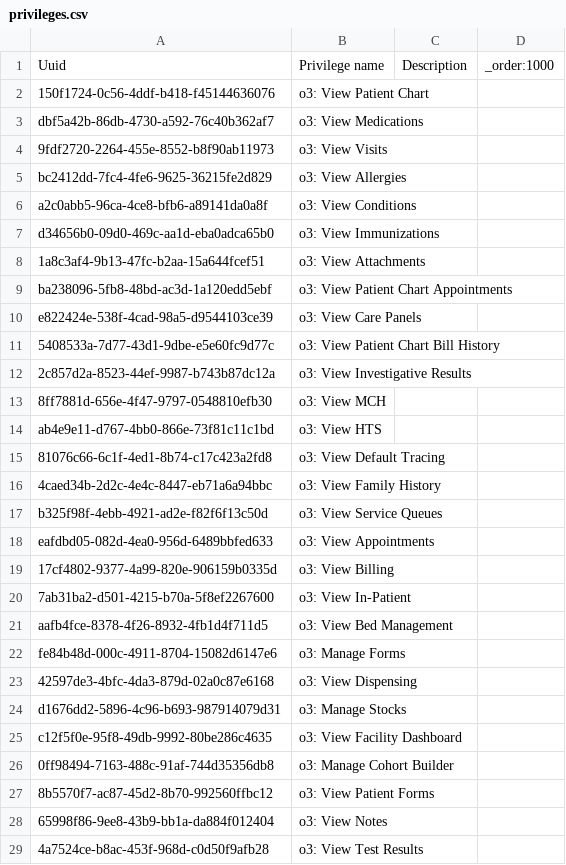
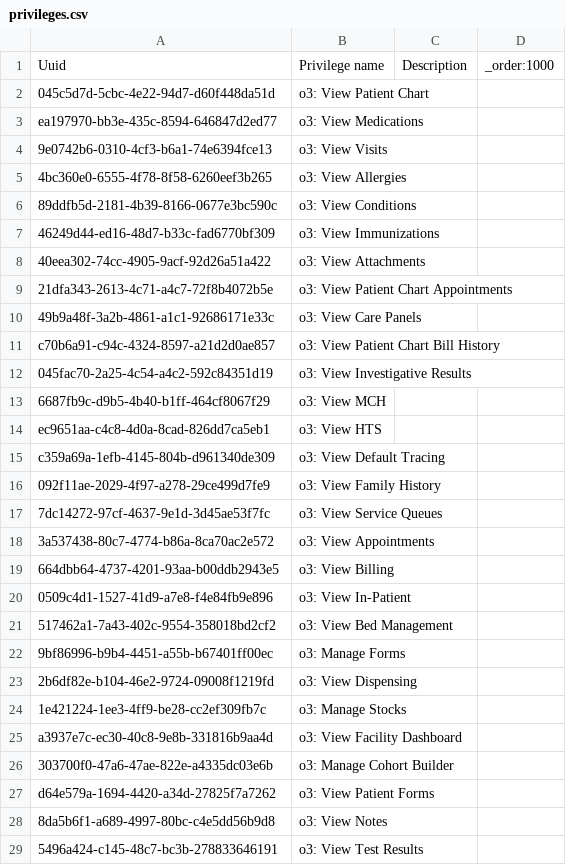
Before and after one commit to enyaencha/openmrs-config-kenyaemr, a CSV file: configuration/privileges/privileges.csv, drawn as a sheet; only a part is shown; the diff covers the shown part only.

```diff
--- a/configuration/privileges/privileges.csv
+++ b/configuration/privileges/privileges.csv
@@ -1,29 +1,29 @@
 Uuid,Privilege name,Description,_order:1000
-150f1724-0c56-4ddf-b418-f45144636076,o3: View Patient Chart,,
-dbf5a42b-86db-4730-a592-76c40b362af7,o3: View Medications,,
-9fdf2720-2264-455e-8552-b8f90ab11973,o3: View Visits,,
-bc2412dd-7fc4-4fe6-9625-36215fe2d829,o3: View Allergies,,
-a2c0abb5-96ca-4ce8-bfb6-a89141da0a8f,o3: View Conditions,,
-d34656b0-09d0-469c-aa1d-eba0adca65b0,o3: View Immunizations,,
-1a8c3af4-9b13-47fc-b2aa-15a644fcef51,o3: View Attachments,,
-ba238096-5fb8-48bd-ac3d-1a120edd5ebf,o3: View Patient Chart Appointments,,
-e822424e-538f-4cad-98a5-d9544103ce39,o3: View Care Panels,,
-5408533a-7d77-43d1-9dbe-e5e60fc9d77c,o3: View Patient Chart Bill History,,
-2c857d2a-8523-44ef-9987-b743b87dc12a,o3: View Investigative Results,,
-8ff7881d-656e-4f47-9797-0548810efb30,o3: View MCH,,
-ab4e9e11-d767-4bb0-866e-73f81c11c1bd,o3: View HTS,,
-81076c66-6c1f-4ed1-8b74-c17c423a2fd8,o3: View Default Tracing,,
-4caed34b-2d2c-4e4c-8447-eb71a6a94bbc,o3: View Family History,,
-b325f98f-4ebb-4921-ad2e-f82f6f13c50d,o3: View Service Queues,,
-eafdbd05-082d-4ea0-956d-6489bbfed633,o3: View Appointments,,
-17cf4802-9377-4a99-820e-906159b0335d,o3: View Billing,,
-7ab31ba2-d501-4215-b70a-5f8ef2267600,o3: View In-Patient,,
-aafb4fce-8378-4f26-8932-4fb1d4f711d5,o3: View Bed Management,,
-fe84b48d-000c-4911-8704-15082d6147e6,o3: Manage Forms,,
-42597de3-4bfc-4da3-879d-02a0c87e6168,o3: View Dispensing,,
-d1676dd2-5896-4c96-b693-987914079d31,o3: Manage Stocks,,
-c12f5f0e-95f8-49db-9992-80be286c4635,o3: View Facility Dashboard,,
-0ff98494-7163-488c-91af-744d35356db8,o3: Manage Cohort Builder,,
-8b5570f7-ac87-45d2-8b70-992560ffbc12,o3: View Patient Forms,,
-65998f86-9ee8-43b9-bb1a-da884f012404,o3: View Notes,,
-4a7524ce-b8ac-453f-968d-c0d50f9afb28,o3: View Test Results,,
+045c5d7d-5cbc-4e22-94d7-d60f448da51d,o3: View Patient Chart,,
+ea197970-bb3e-435c-8594-646847d2ed77,o3: View Medications,,
+9e0742b6-0310-4cf3-b6a1-74e6394fce13,o3: View Visits,,
+4bc360e0-6555-4f78-8f58-6260eef3b265,o3: View Allergies,,
+89ddfb5d-2181-4b39-8166-0677e3bc590c,o3: View Conditions,,
+46249d44-ed16-48d7-b33c-fad6770bf309,o3: View Immunizations,,
+40eea302-74cc-4905-9acf-92d26a51a422,o3: View Attachments,,
+21dfa343-2613-4c71-a4c7-72f8b4072b5e,o3: View Patient Chart Appointments,,
+49b9a48f-3a2b-4861-a1c1-92686171e33c,o3: View Care Panels,,
+c70b6a91-c94c-4324-8597-a21d2d0ae857,o3: View Patient Chart Bill History,,
+045fac70-2a25-4c54-a4c2-592c84351d19,o3: View Investigative Results,,
+6687fb9c-d9b5-4b40-b1ff-464cf8067f29,o3: View MCH,,
+ec9651aa-c4c8-4d0a-8cad-826dd7ca5eb1,o3: View HTS,,
+c359a69a-1efb-4145-804b-d961340de309,o3: View Default Tracing,,
+092f11ae-2029-4f97-a278-29ce499d7fe9,o3: View Family History,,
+7dc14272-97cf-4637-9e1d-3d45ae53f7fc,o3: View Service Queues,,
+3a537438-80c7-4774-b86a-8ca70ac2e572,o3: View Appointments,,
+664dbb64-4737-4201-93aa-b00ddb2943e5,o3: View Billing,,
+0509c4d1-1527-41d9-a7e8-f4e84fb9e896,o3: View In-Patient,,
+517462a1-7a43-402c-9554-358018bd2cf2,o3: View Bed Management,,
+9bf86996-b9b4-4451-a55b-b67401ff00ec,o3: Manage Forms,,
+2b6df82e-b104-46e2-9724-09008f1219fd,o3: View Dispensing,,
+1e421224-1ee3-4ff9-be28-cc2ef309fb7c,o3: Manage Stocks,,
+a3937e7c-ec30-40c8-9e8b-331816b9aa4d,o3: View Facility Dashboard,,
+303700f0-47a6-47ae-822e-a4335dc03e6b,o3: Manage Cohort Builder,,
+d64e579a-1694-4420-a34d-27825f7a7262,o3: View Patient Forms,,
+8da5b6f1-a689-4997-80bc-c4e5dd56b9d8,o3: View Notes,,
+5496a424-c145-48c7-bc3b-278833646191,o3: View Test Results,,
```
Also changed, not shown: 8 edited cells elsewhere in this file, configuration/roles/roles_core-demo.csv.
